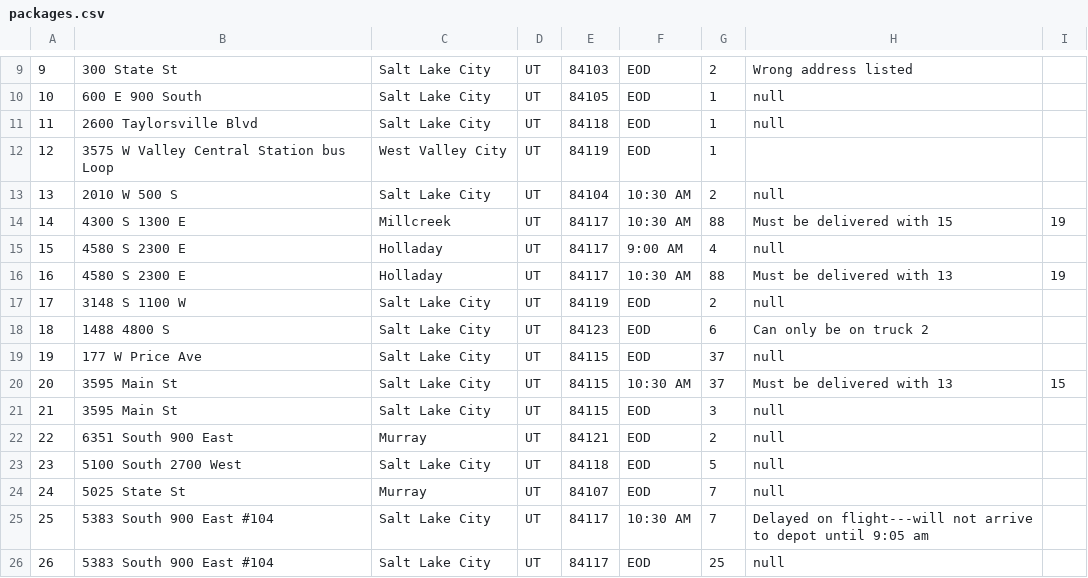
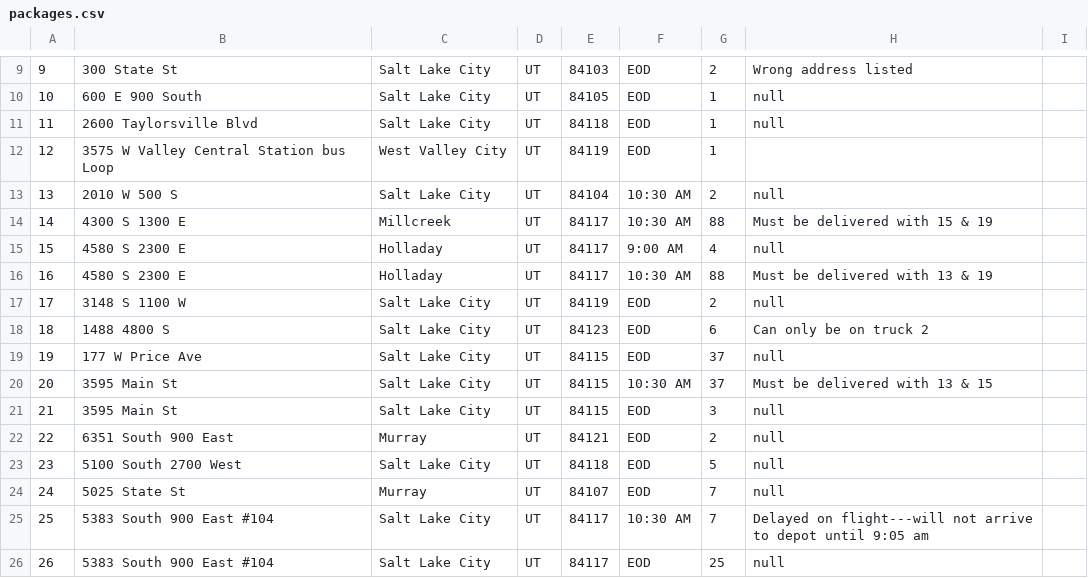
Before and after one commit to djacoby/c950-david-jacoby-pa, a CSV file: data/packages.csv, drawn as a sheet; only a part is shown, gaps mark what is left out.

Commit message:
fix csv formatting

```diff
--- a/data/packages.csv
+++ b/data/packages.csv
@@ -13,5 +13,5 @@
 13,2010 W 500 S,Salt Lake City,UT,84104,10:30 AM,2,null
-14,4300 S 1300 E,Millcreek,UT,84117,10:30 AM,88,Must be delivered with 15, 19
+14,4300 S 1300 E,Millcreek,UT,84117,10:30 AM,88,Must be delivered with 15 & 19
 15,4580 S 2300 E,Holladay,UT,84117,9:00 AM,4,null
-16,4580 S 2300 E,Holladay,UT,84117,10:30 AM,88,Must be delivered with 13, 19
+16,4580 S 2300 E,Holladay,UT,84117,10:30 AM,88,Must be delivered with 13 & 19
 17,3148 S 1100 W,Salt Lake City,UT,84119,EOD,2,null
@@ -19,3 +19,3 @@
 19,177 W Price Ave,Salt Lake City,UT,84115,EOD,37,null
-20,3595 Main St,Salt Lake City,UT,84115,10:30 AM,37,Must be delivered with 13, 15
+20,3595 Main St,Salt Lake City,UT,84115,10:30 AM,37,Must be delivered with 13 & 15
 21,3595 Main St,Salt Lake City,UT,84115,EOD,3,null
```
